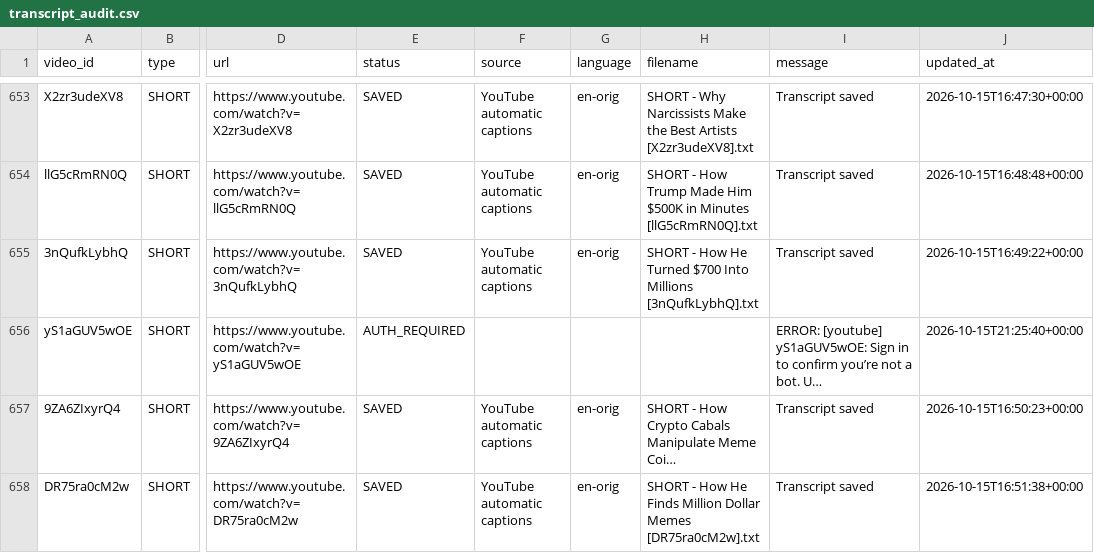
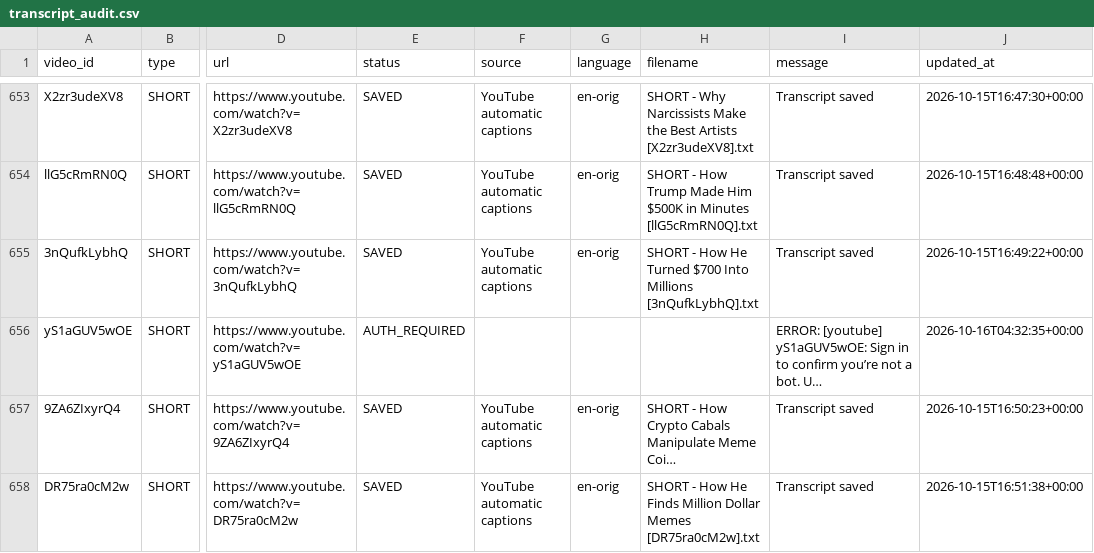
Before and after one commit to therandomhuman-hub/Youtube_Transcript_Extractor, a CSV file: Jack Neel/transcript_audit.csv, drawn as a sheet; only a part is shown, gaps mark what is left out; long unchanged cells end in …; the diff names each change by its address in the sheet, - before the commit and + after, or states it on an @@ line.

```diff
--- a/Jack Neel/transcript_audit.csv
+++ b/Jack Neel/transcript_audit.csv
-J656 (updated_at): 2026-10-15T21:25:40+00:00
+J656 (updated_at): 2026-10-16T04:32:35+00:00
```
Also changed, not shown: Joshua Elder/transcript_audit.csv, 47 other files.
